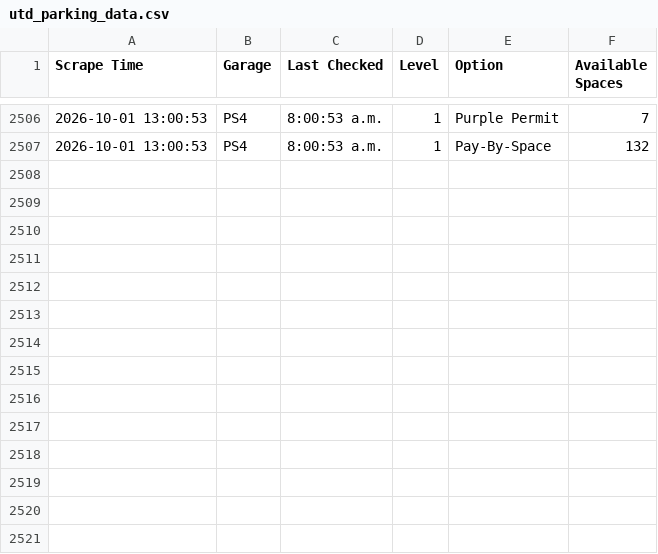
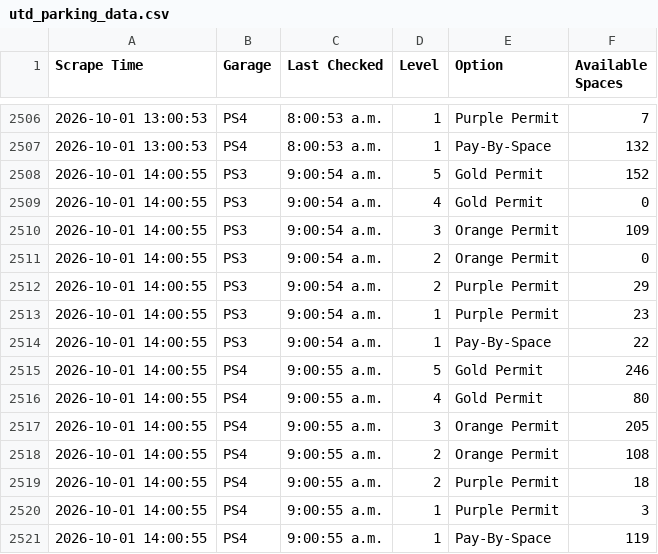
Before and after one commit to TheFriendlyStudent/parking-data, a CSV file: utd_parking_data.csv, drawn as a sheet; only a part is shown, gaps mark what is left out; the diff names each change by its address in the sheet, - before the commit and + after, or states it on an @@ line.

```diff
--- a/utd_parking_data.csv
+++ b/utd_parking_data.csv
+row 2508: 2026-10-01 14:00:55 | PS3 | 9:00:54 a.m. | 5 | Gold Permit | 152
+row 2509: 2026-10-01 14:00:55 | PS3 | 9:00:54 a.m. | 4 | Gold Permit | 0
+row 2510: 2026-10-01 14:00:55 | PS3 | 9:00:54 a.m. | 3 | Orange Permit | 109
+row 2511: 2026-10-01 14:00:55 | PS3 | 9:00:54 a.m. | 2 | Orange Permit | 0
+row 2512: 2026-10-01 14:00:55 | PS3 | 9:00:54 a.m. | 2 | Purple Permit | 29
+row 2513: 2026-10-01 14:00:55 | PS3 | 9:00:54 a.m. | 1 | Purple Permit | 23
+row 2514: 2026-10-01 14:00:55 | PS3 | 9:00:54 a.m. | 1 | Pay-By-Space | 22
+row 2515: 2026-10-01 14:00:55 | PS4 | 9:00:55 a.m. | 5 | Gold Permit | 246
+row 2516: 2026-10-01 14:00:55 | PS4 | 9:00:55 a.m. | 4 | Gold Permit | 80
+row 2517: 2026-10-01 14:00:55 | PS4 | 9:00:55 a.m. | 3 | Orange Permit | 205
+row 2518: 2026-10-01 14:00:55 | PS4 | 9:00:55 a.m. | 2 | Orange Permit | 108
+row 2519: 2026-10-01 14:00:55 | PS4 | 9:00:55 a.m. | 2 | Purple Permit | 18
+row 2520: 2026-10-01 14:00:55 | PS4 | 9:00:55 a.m. | 1 | Purple Permit | 3
+row 2521: 2026-10-01 14:00:55 | PS4 | 9:00:55 a.m. | 1 | Pay-By-Space | 119
```
